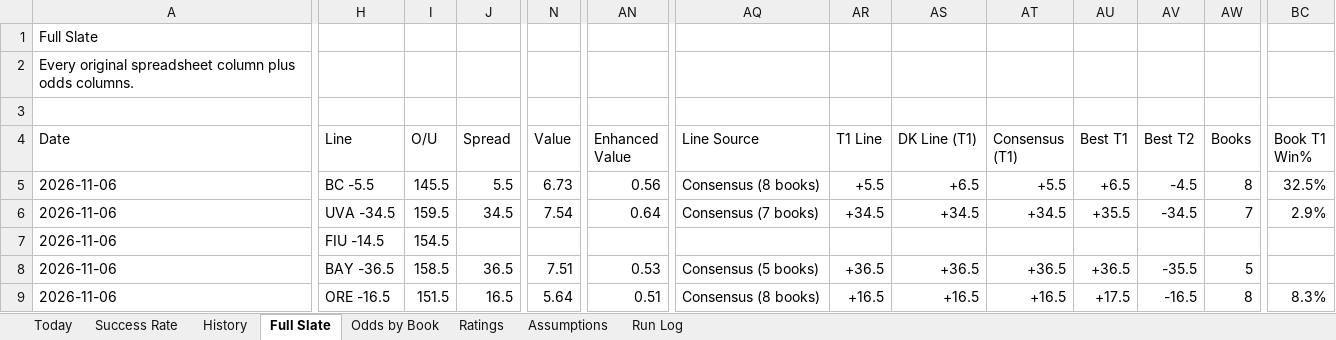
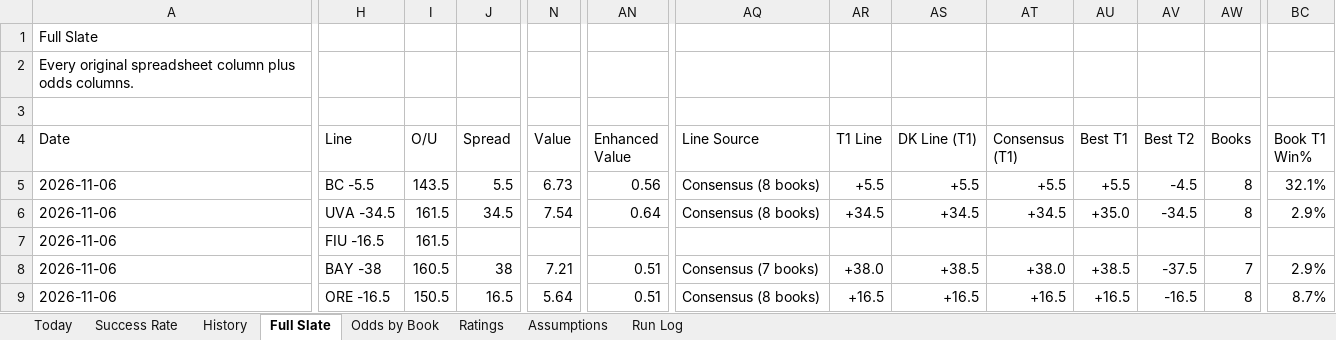
Before and after one commit to coltenmorris/ncaam-model, an Excel workbook: docs/NCAAM_Dashboard.xlsx, sheet Full Slate, drawn as a sheet; only a part is shown, gaps mark what is left out; values as stored, in another font and other column widths than the file's, no cell formats; the diff covers the shown part only; the diff names each change by its address in the sheet, - before the commit and + after, or states it on an @@ line.

```diff
--- a/docs/NCAAM_Dashboard.xlsx (sheet Full Slate)
+++ b/docs/NCAAM_Dashboard.xlsx (sheet Full Slate)
-I5 (O/U): 145.5
+I5 (O/U): 143.5
-AS5 (DK Line (T1)): +6.5
+AS5 (DK Line (T1)): +5.5
-AU5 (Best T1): +6.5
+AU5 (Best T1): +5.5
-BC5 (Book T1 Win%): 32.5%
+BC5 (Book T1 Win%): 32.1%
-I6 (O/U): 159.5
+I6 (O/U): 161.5
-AQ6 (Line Source): Consensus (7 books)
+AQ6 (Line Source): Consensus (8 books)
-AU6 (Best T1): +35.5
+AU6 (Best T1): +35.0
-AW6 (Books): 7
+AW6 (Books): 8
-H7 (Line): FIU -14.5
+H7 (Line): FIU -16.5
-I7 (O/U): 154.5
+I7 (O/U): 161.5
-H8 (Line): BAY -36.5
+H8 (Line): BAY -38
-I8 (O/U): 158.5
+I8 (O/U): 160.5
-J8 (Spread): 36.5
+J8 (Spread): 38
-N8 (Value): 7.51
+N8 (Value): 7.21
-AN8 (Enhanced Value): 0.53
+AN8 (Enhanced Value): 0.51
-AQ8 (Line Source): Consensus (5 books)
+AQ8 (Line Source): Consensus (7 books)
-AR8 (T1 Line): +36.5
+AR8 (T1 Line): +38.0
-AS8 (DK Line (T1)): +36.5
+AS8 (DK Line (T1)): +38.5
-AT8 (Consensus (T1)): +36.5
+AT8 (Consensus (T1)): +38.0
-AU8 (Best T1): +36.5
+AU8 (Best T1): +38.5
-AV8 (Best T2): -35.5
+AV8 (Best T2): -37.5
-AW8 (Books): 5
+AW8 (Books): 7
-BC8 (Book T1 Win%): (empty)
+BC8 (Book T1 Win%): 2.9%
-I9 (O/U): 151.5
+I9 (O/U): 150.5
-AU9 (Best T1): +17.5
+AU9 (Best T1): +16.5
-BC9 (Book T1 Win%): 8.3%
+BC9 (Book T1 Win%): 8.7%
```
Also changed, not shown: 662 edited cells elsewhere in this sheet, sheet History, sheet Odds by Book, sheet Today, sheet Run Log, sheet Success Rate, sheet Ratings, cell formats, 4 other files.
